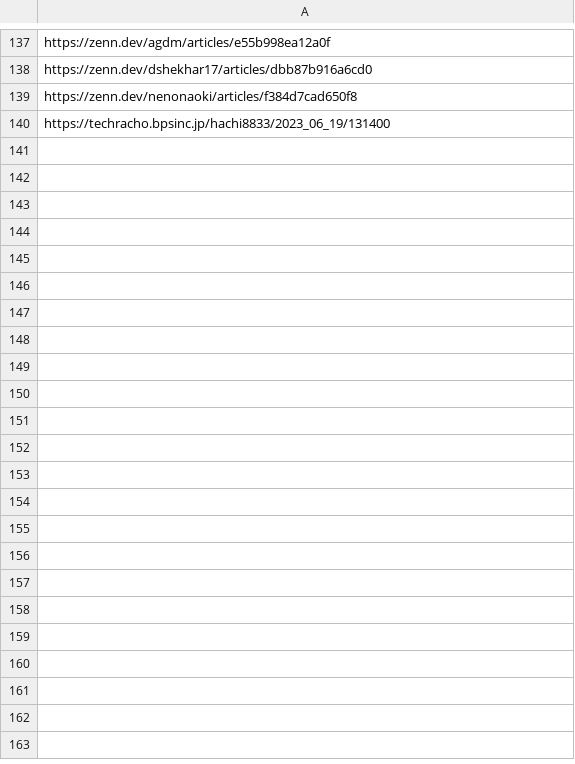
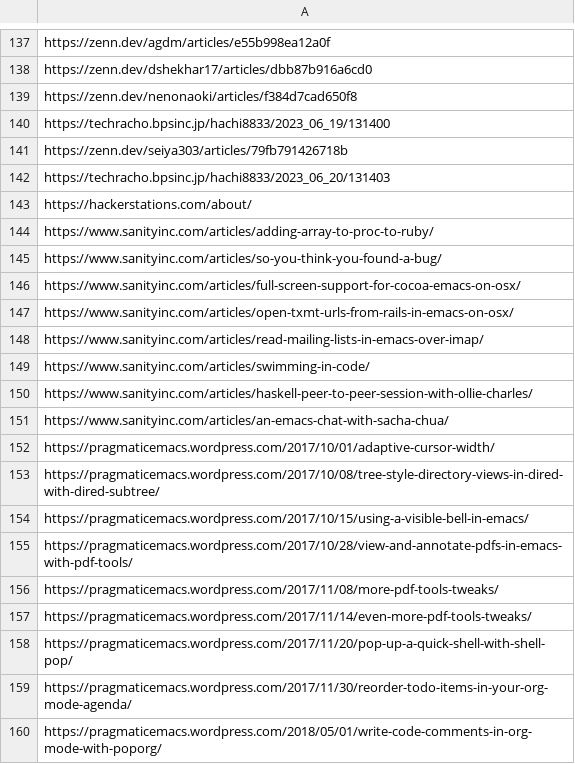
Before and after one commit to kijimaD/dotfiles, a CSV file: .garbanzo/mark.csv, drawn as a sheet; only a part is shown, gaps mark what is left out; the diff covers the shown part only.

```diff
--- a/.garbanzo/mark.csv
+++ b/.garbanzo/mark.csv
@@ -140 +140,21 @@ https://zenn.dev/nenonaoki/articles/f384d7cad650f8
 https://techracho.bpsinc.jp/hachi8833/2023_06_19/131400
+https://zenn.dev/seiya303/articles/79fb791426718b
+https://techracho.bpsinc.jp/hachi8833/2023_06_20/131403
+https://hackerstations.com/about/
+https://www.sanityinc.com/articles/adding-array-to-proc-to-ruby/
+https://www.sanityinc.com/articles/so-you-think-you-found-a-bug/
+https://www.sanityinc.com/articles/full-screen-support-for-cocoa-emacs-on-osx/
+https://www.sanityinc.com/articles/open-txmt-urls-from-rails-in-emacs-on-osx/
+https://www.sanityinc.com/articles/read-mailing-lists-in-emacs-over-imap/
+https://www.sanityinc.com/articles/swimming-in-code/
+https://www.sanityinc.com/articles/haskell-peer-to-peer-session-with-ollie-charles/
+https://www.sanityinc.com/articles/an-emacs-chat-with-sacha-chua/
+https://pragmaticemacs.wordpress.com/2017/10/01/adaptive-cursor-width/
+https://pragmaticemacs.wordpress.com/2017/10/08/tree-style-directory-views-in-dired-with-dired-subtree/
+https://pragmaticemacs.wordpress.com/2017/10/15/using-a-visible-bell-in-emacs/
+https://pragmaticemacs.wordpress.com/2017/10/28/view-and-annotate-pdfs-in-emacs-with-pdf-tools/
+https://pragmaticemacs.wordpress.com/2017/11/08/more-pdf-tools-tweaks/
+https://pragmaticemacs.wordpress.com/2017/11/14/even-more-pdf-tools-tweaks/
+https://pragmaticemacs.wordpress.com/2017/11/20/pop-up-a-quick-shell-with-shell-pop/
+https://pragmaticemacs.wordpress.com/2017/11/30/reorder-todo-items-in-your-org-mode-agenda/
+https://pragmaticemacs.wordpress.com/2018/05/01/write-code-comments-in-org-mode-with-poporg/
```
Also changed, not shown: 17 added rows elsewhere in this file, 1 other file.
